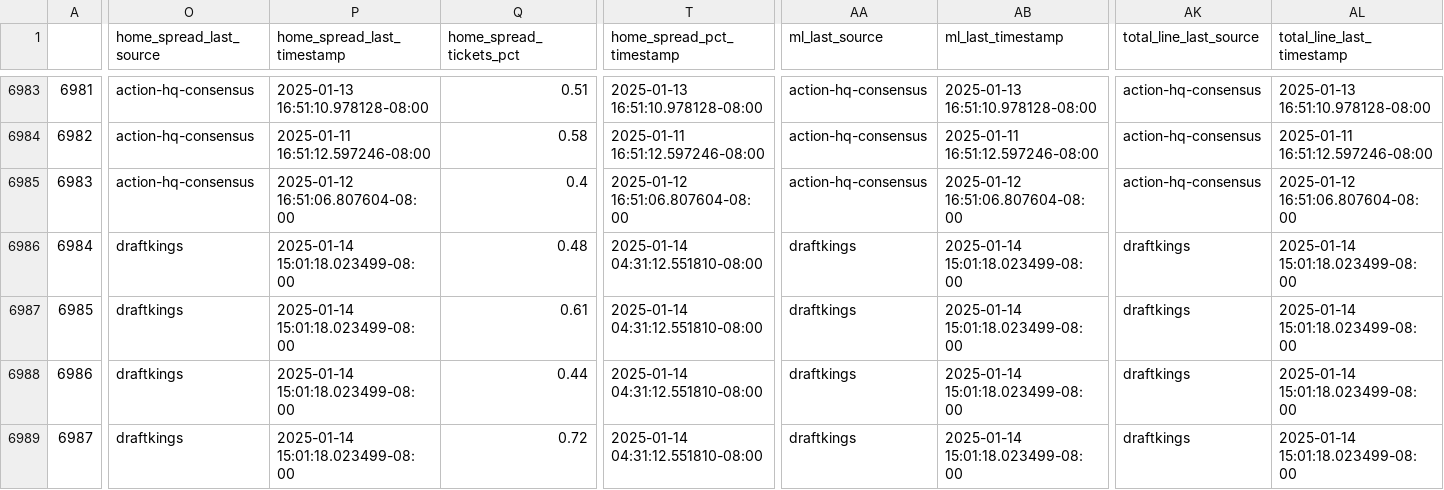
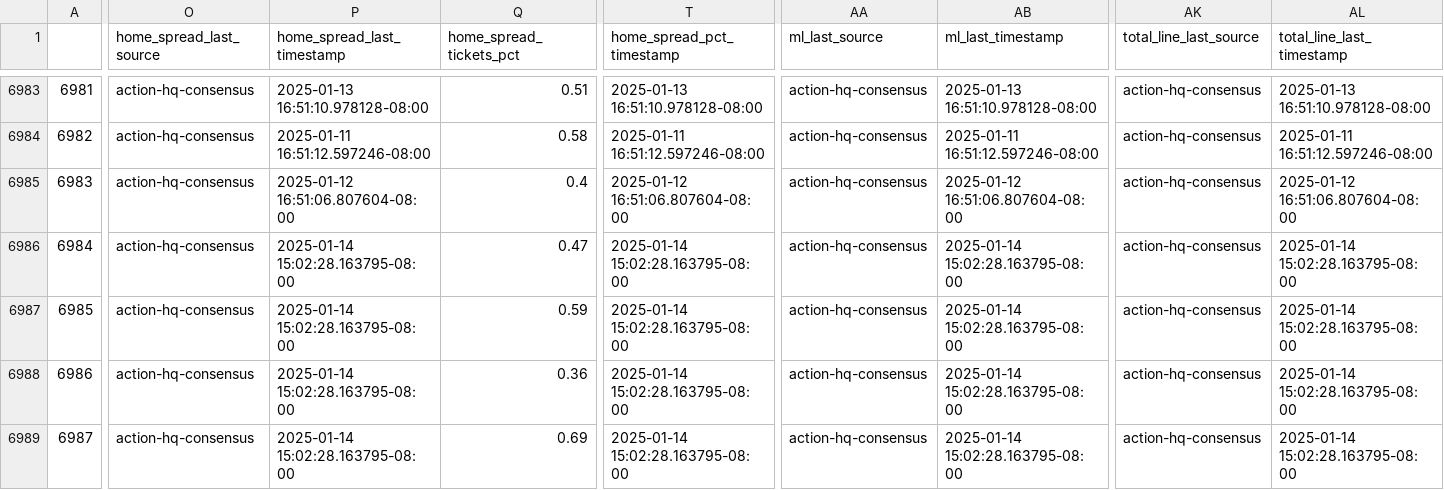
Before and after one commit to greerreNFL/nfelomarket_data, a CSV file: Data/lines.csv, drawn as a sheet; only a part is shown, gaps mark what is left out; the diff covers the shown part only; the diff names each change by its address in the sheet, - before the commit and + after, or states it on an @@ line.

```diff
--- a/Data/lines.csv
+++ b/Data/lines.csv
-O6986:O6989 (home_spread_last_source): draftkings
+O6986:O6989 (home_spread_last_source): action-hq-consensus
-P6986:P6989 (home_spread_last_timestamp): 2025-01-14 15:01:18.023499-08:00
+P6986:P6989 (home_spread_last_timestamp): 2025-01-14 15:02:28.163795-08:00
-Q6986 (home_spread_tickets_pct): 0.48
+Q6986 (home_spread_tickets_pct): 0.47
-T6986:T6989 (home_spread_pct_timestamp): 2025-01-14 04:31:12.551810-08:00
+T6986:T6989 (home_spread_pct_timestamp): 2025-01-14 15:02:28.163795-08:00
-AA6986:AA6989 (ml_last_source): draftkings
+AA6986:AA6989 (ml_last_source): action-hq-consensus
-AB6986:AB6989 (ml_last_timestamp): 2025-01-14 15:01:18.023499-08:00
+AB6986:AB6989 (ml_last_timestamp): 2025-01-14 15:02:28.163795-08:00
-AK6986:AK6989 (total_line_last_source): draftkings
+AK6986:AK6989 (total_line_last_source): action-hq-consensus
-AL6986:AL6989 (total_line_last_timestamp): 2025-01-14 15:01:18.023499-08:00
+AL6986:AL6989 (total_line_last_timestamp): 2025-01-14 15:02:28.163795-08:00
-Q6987 (home_spread_tickets_pct): 0.61
+Q6987 (home_spread_tickets_pct): 0.59
-Q6988 (home_spread_tickets_pct): 0.44
+Q6988 (home_spread_tickets_pct): 0.36
-Q6989 (home_spread_tickets_pct): 0.72
+Q6989 (home_spread_tickets_pct): 0.69
```
Also changed, not shown: 10 edited cells elsewhere in this file.
